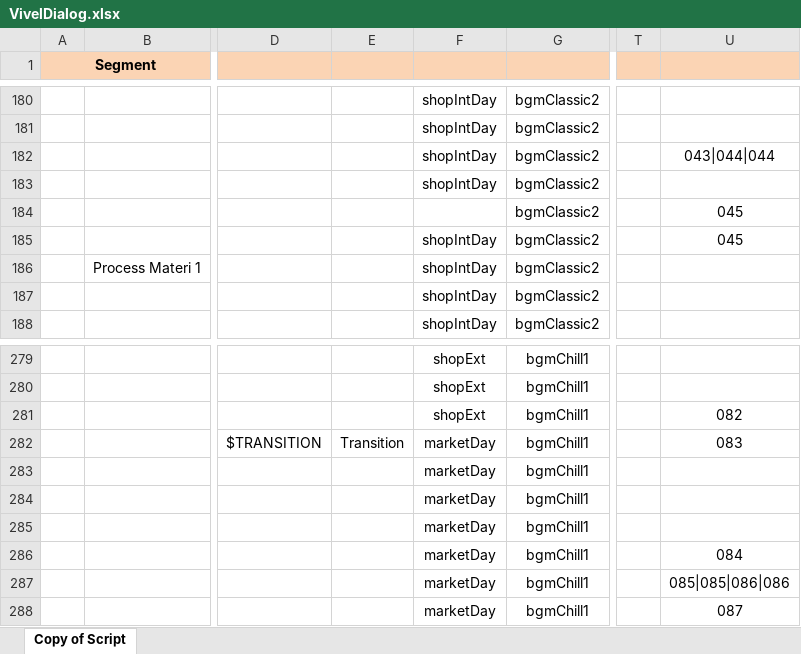
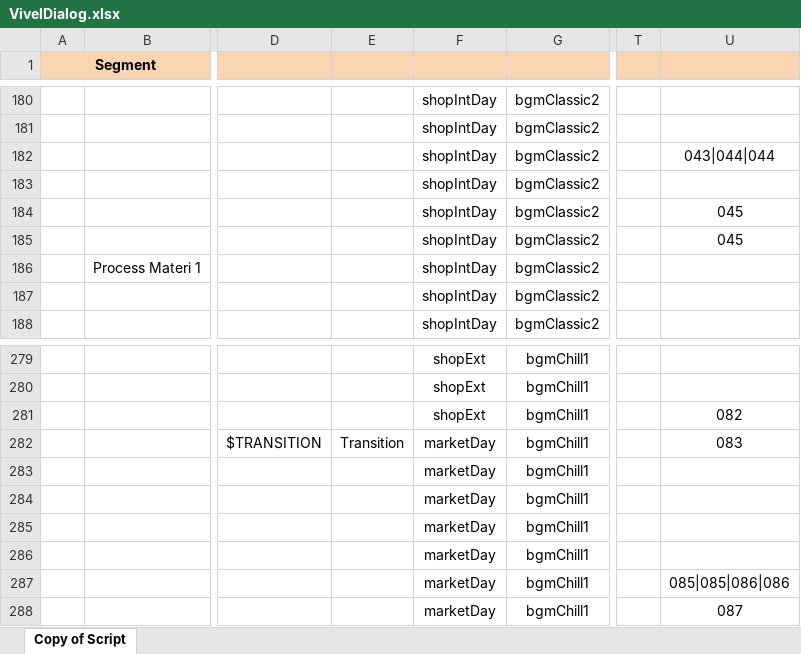
Before and after one commit to viveljs/viveljs, an Excel workbook: VivelDialog.xlsx, sheet Copy of Script, drawn as a sheet; only a part is shown, gaps mark what is left out; values as stored, in another font and other column widths than the file's, no borders; charts and pictures not drawn; the diff names each change by its address in the sheet, - before the commit and + after, or states it on an @@ line.

Commit message:
blinking background excel fix

```diff
--- a/VivelDialog.xlsx (sheet Copy of Script)
+++ b/VivelDialog.xlsx (sheet Copy of Script)
-F184: (empty)
+F184: shopIntDay
-U286: 084
+U286: (empty)
```
Also changed, not shown: charts or pictures.
